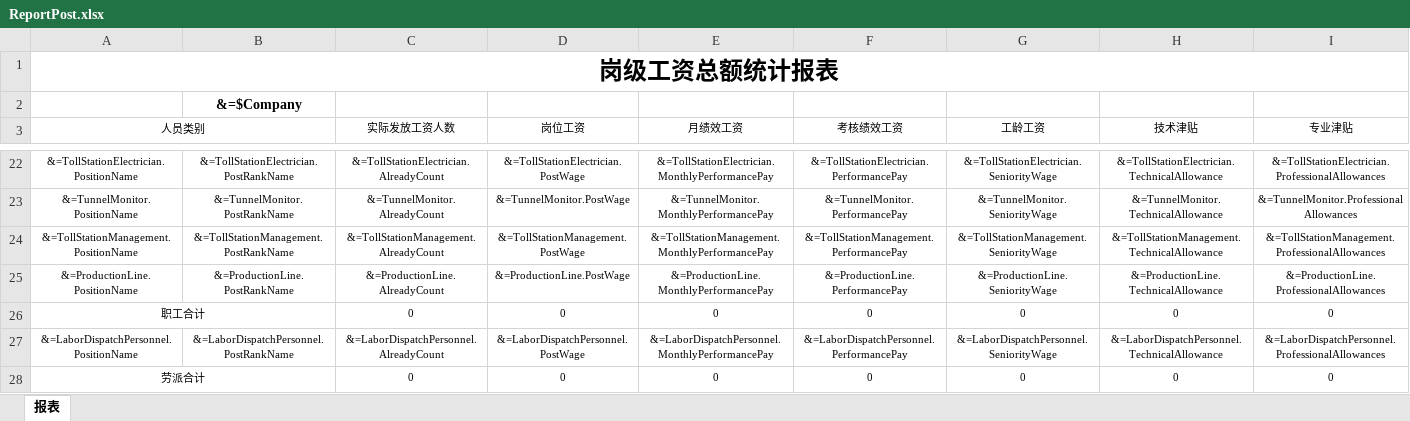
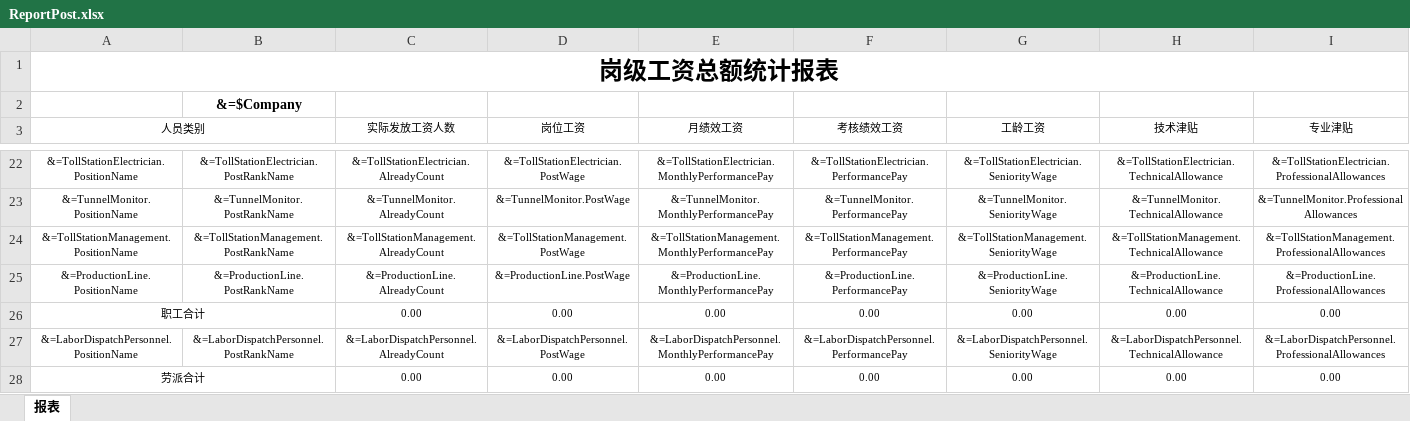
Before and after one commit to netdreamteam/PayrollReport, an Excel workbook: ReportTemplate/ReportPost.xlsx, sheet 报表, drawn as a sheet; only a part is shown, gaps mark what is left out; values as stored, in another font and other column widths than the file's, no borders; removed rows and columns are numbered as before the commit, all else as after; rows hold the shown columns only; the diff names each change by its address in the sheet, - before the commit and + after, or states it on an @@ line.

```diff
--- a/ReportTemplate/ReportPost.xlsx (sheet 报表)
+++ b/ReportTemplate/ReportPost.xlsx (sheet 报表)
-row 26: 职工合计 |  | 0 | 0 | 0 | 0 | 0 | 0 | 0
+row 26: 职工合计 |  | 0.00 | 0.00 | 0.00 | 0.00 | 0.00 | 0.00 | 0.00
-row 28: 劳派合计 |  | 0 | 0 | 0 | 0 | 0 | 0 | 0
+row 28: 劳派合计 |  | 0.00 | 0.00 | 0.00 | 0.00 | 0.00 | 0.00 | 0.00
```
Also changed, not shown: 1 other file.
